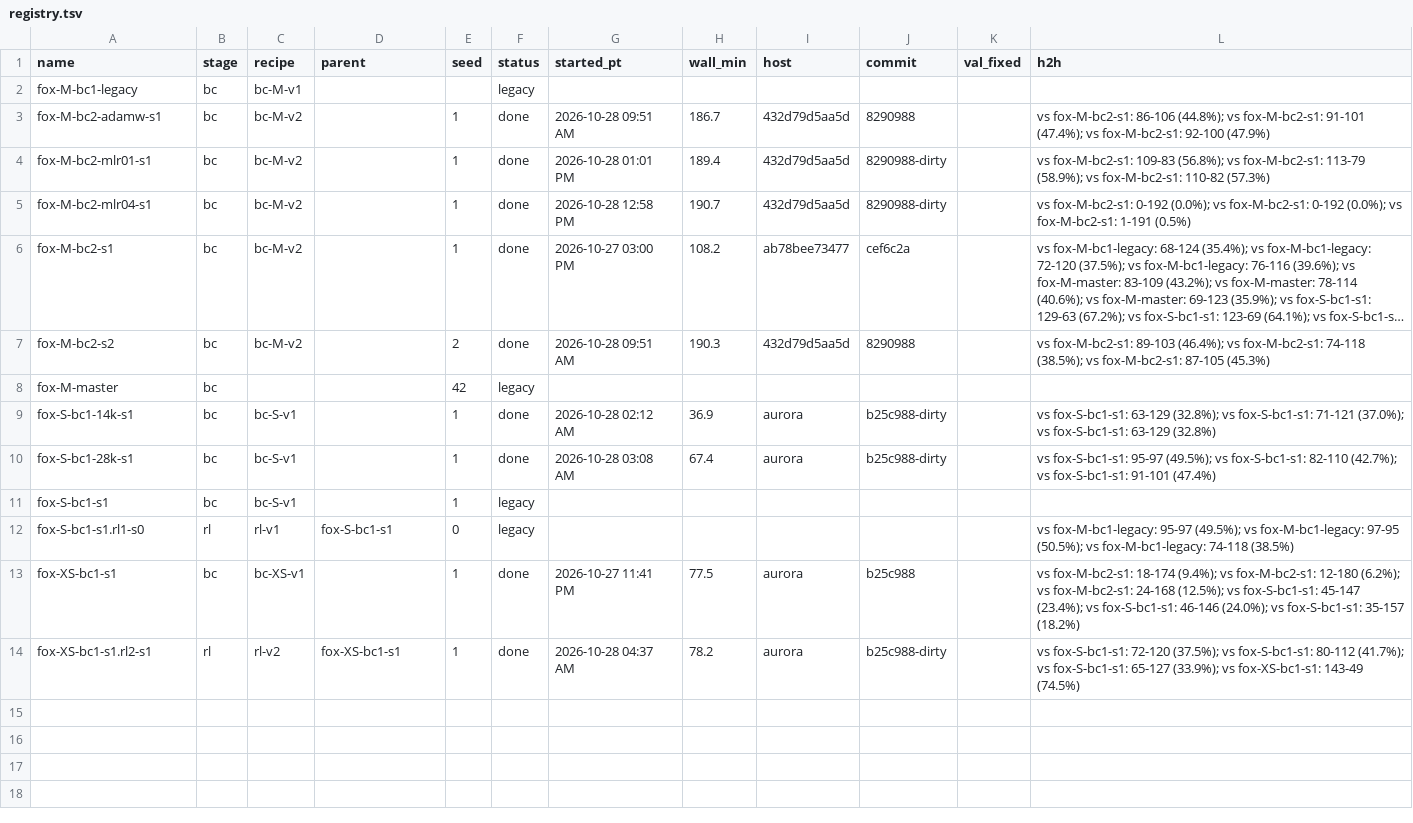
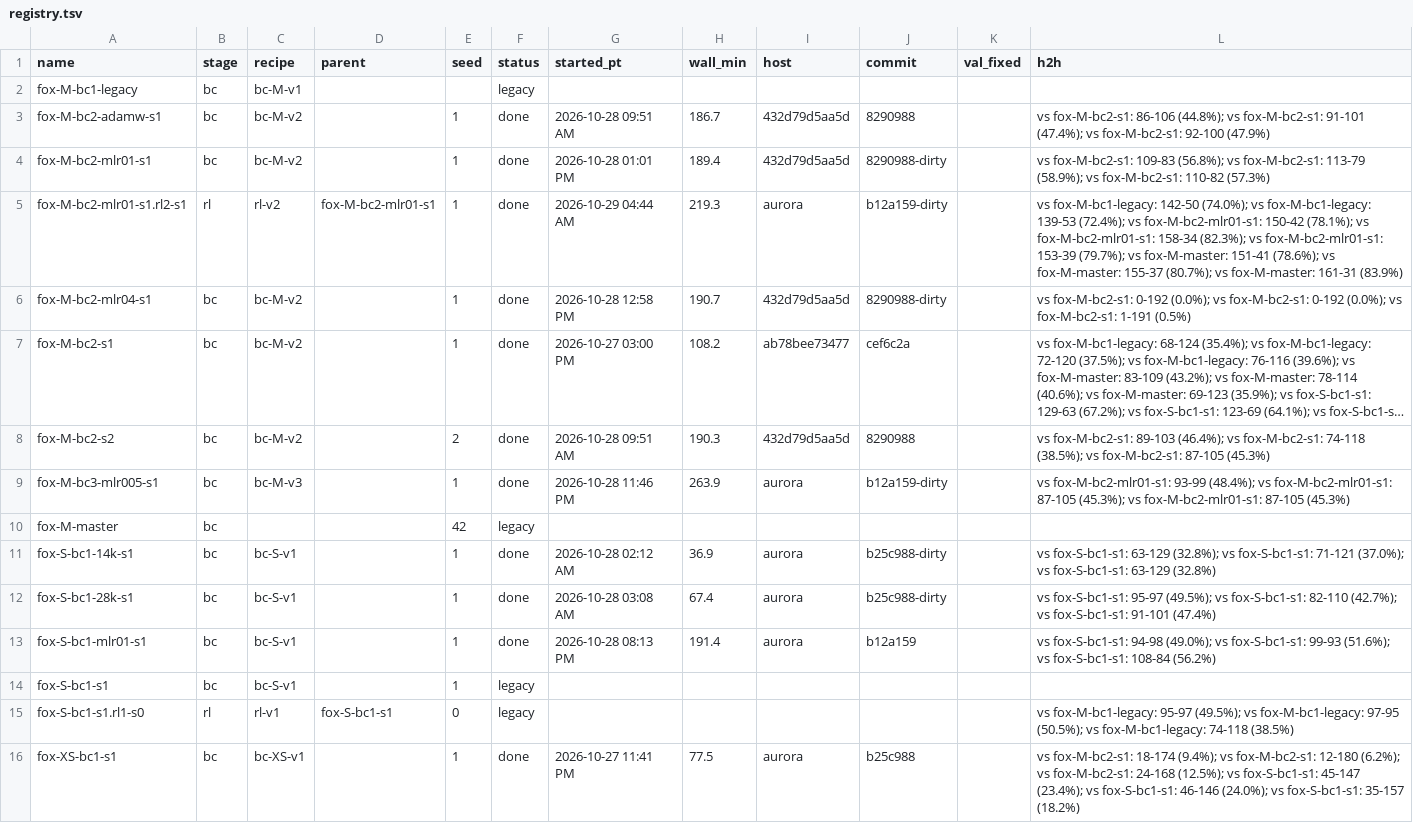
Before and after one commit to erickfm/MIMIC, a TSV file: runs/registry.tsv, drawn as a sheet; only a part is shown; the shorter side is filled out with more unchanged rows; long unchanged cells end in …; the diff names each change by its address in the sheet, - before the commit and + after, or states it on an @@ line.

```diff
--- a/runs/registry.tsv
+++ b/runs/registry.tsv
+row 5: fox-M-bc2-mlr01-s1.rl2-s1 | rl | rl-v2 | fox-M-bc2-mlr01-s1 | 1 | done | 2026-10-29 04:44 AM | 219.3 | aurora | b12a159-dirty |  | vs fox-M-bc1-legacy: 142-50 (74.0%); vs fox-M-bc1-legacy: 139-53 (72.4%); vs fox-M-bc2-mlr01-s1: 150-42 (78.1%); vs fox-M-bc2-mlr01-s1: 158-34 (82.3%); vs fox-M-bc2-mlr01-s1: 153-39 (79.7%); vs fox-M-master: 151-41 (78.6%); vs fox-M-master: 155-37 (80.7%); vs fox-M-master: 161-31 (83.9%)
+row 9: fox-M-bc3-mlr005-s1 | bc | bc-M-v3 |  | 1 | done | 2026-10-28 11:46 PM | 263.9 | aurora | b12a159-dirty |  | vs fox-M-bc2-mlr01-s1: 93-99 (48.4%); vs fox-M-bc2-mlr01-s1: 87-105 (45.3%); vs fox-M-bc2-mlr01-s1: 87-105 (45.3%)
+row 13: fox-S-bc1-mlr01-s1 | bc | bc-S-v1 |  | 1 | done | 2026-10-28 08:13 PM | 191.4 | aurora | b12a159 |  | vs fox-S-bc1-s1: 94-98 (49.0%); vs fox-S-bc1-s1: 99-93 (51.6%); vs fox-S-bc1-s1: 108-84 (56.2%)
```
Also changed, not shown: 18 other files.
